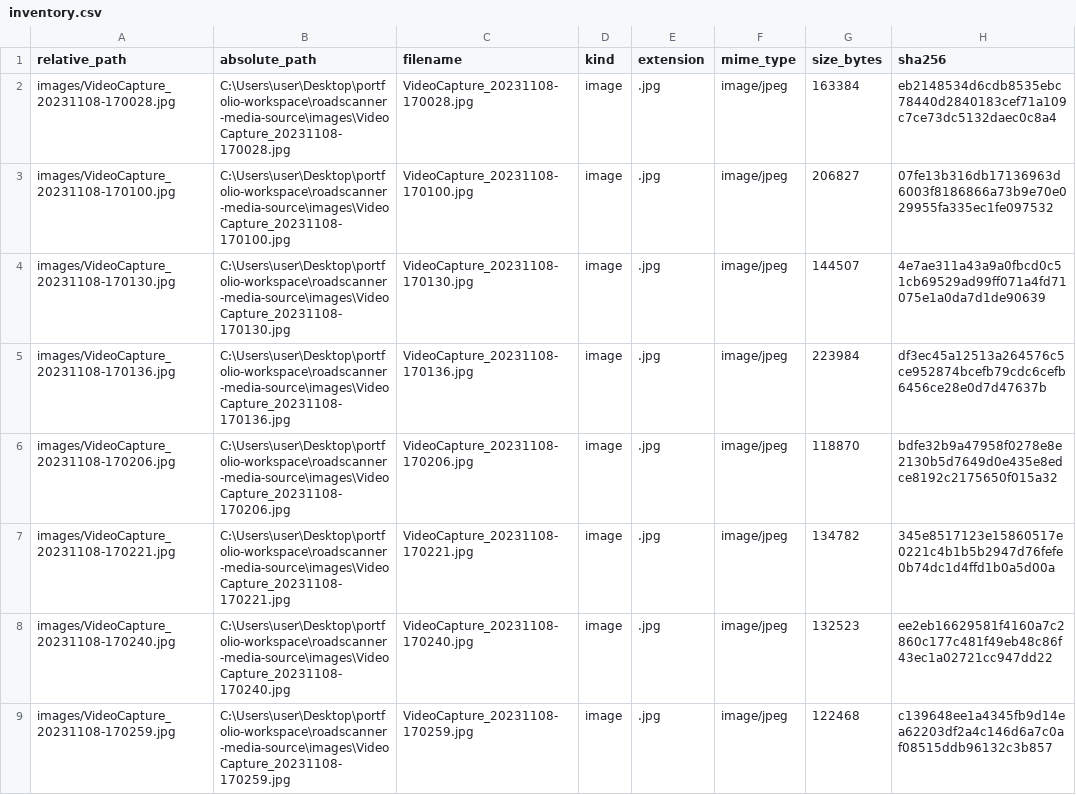
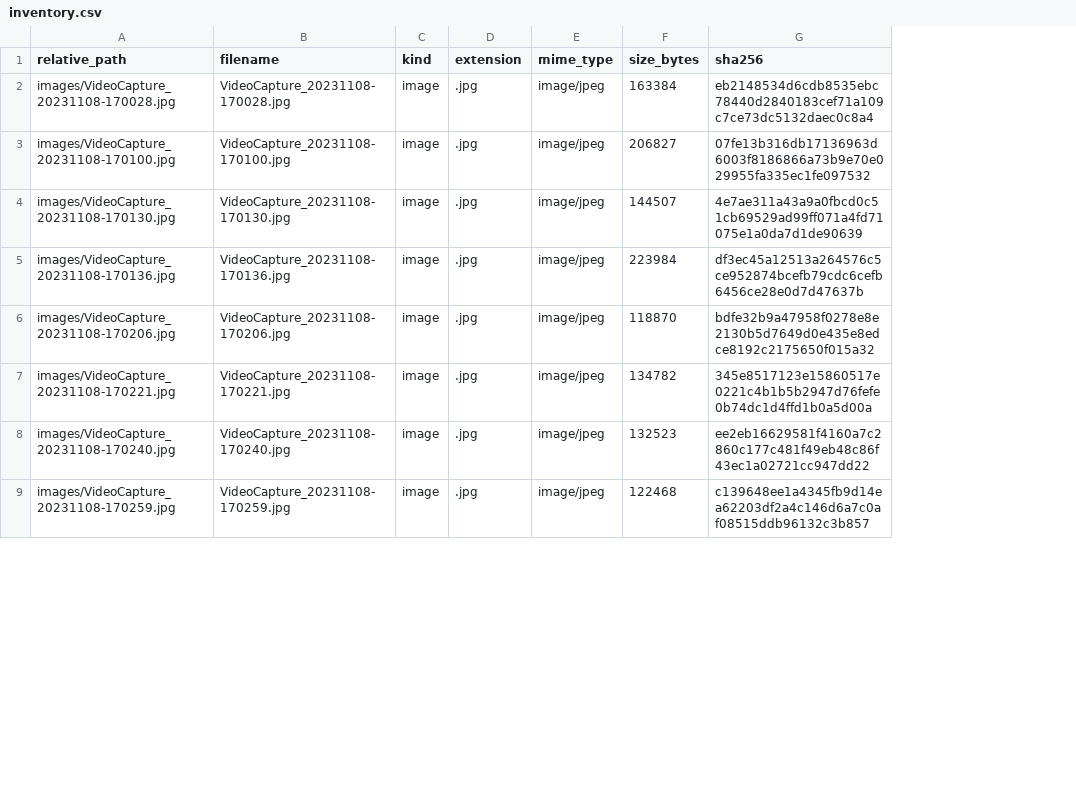
Before and after one commit to cheezcyj/cheezcyj.github.io, a CSV file: docs/media-review/roadscanner/source-inventory/inventory.csv, drawn as a sheet; only a part is shown; the diff names each change by its address in the sheet, - before the commit and + after, or states it on an @@ line.

```diff
--- a/docs/media-review/roadscanner/source-inventory/inventory.csv
+++ b/docs/media-review/roadscanner/source-inventory/inventory.csv
-column B (absolute_path), rows 2-9: C:\Users\user\Desktop\portfolio-workspace\roadscanner-media-source\images\VideoCapture_20231108-170028.jpg | C:\Users\user\Desktop\portfolio-workspace\roadscanner-media-source\images\VideoCapture_20231108-170100.jpg | C:\Users\user\Desktop\portfolio-workspace\roadscanner-media-source\images\VideoCapture_20231108-170130.jpg | C:\Users\user\Desktop\portfolio-workspace\roadscanner-media-source\images\VideoCapture_20231108-170136.jpg | C:\Users\user\Desktop\portfolio-workspace\roadscanner-media-source\images\VideoCapture_20231108-170206.jpg | C:\Users\user\Desktop\portfolio-workspace\roadscanner-media-source\images\VideoCapture_20231108-170221.jpg | C:\Users\user\Desktop\portfolio-workspace\roadscanner-media-source\images\VideoCapture_20231108-170240.jpg | C:\Users\user\Desktop\portfolio-workspace\roadscanner-media-source\images\VideoCapture_20231108-170259.jpg
```
Also changed, not shown: 12 other files.
